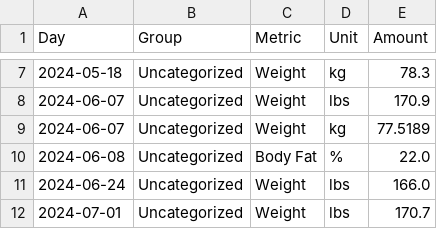
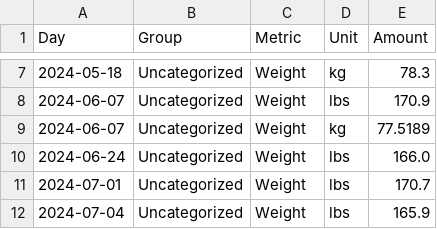
Before and after one commit to wilyanse/health-data-dashboard, a CSV file: csvreader/src/main/resources/data.csv, drawn as a sheet; only a part is shown, gaps mark what is left out; the shorter side is filled out with more unchanged rows; the diff names each change by its address in the sheet, - before the commit and + after, or states it on an @@ line.

```diff
--- a/csvreader/src/main/resources/data.csv
+++ b/csvreader/src/main/resources/data.csv
-row 10: 2024-06-08 | Uncategorized | Body Fat | % | 22.0
```
Also changed, not shown: 1 other file.
